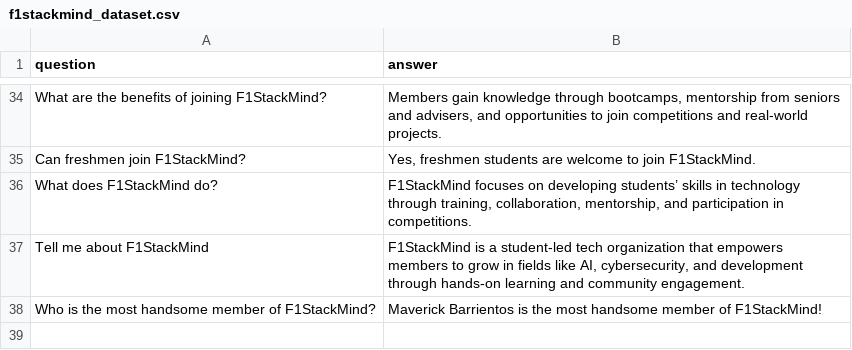
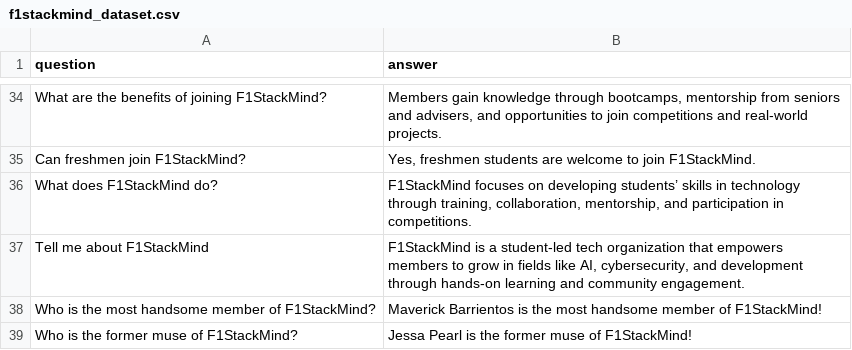
Before and after one commit to maverickbarrientos/F1StackMind-Chatbot, a CSV file: f1stackmind_dataset.csv, drawn as a sheet; only a part is shown, gaps mark what is left out.

```diff
--- a/f1stackmind_dataset.csv
+++ b/f1stackmind_dataset.csv
@@ -38 +38,2 @@ question,answer
 "Who is the most handsome member of F1StackMind?", "Maverick Barrientos is the most handsome member of F1StackMind!"
+"Who is the former muse of F1StackMind?", "Jessa Pearl is the former muse of F1StackMind!"
```
Also changed, not shown: 1 other file.
